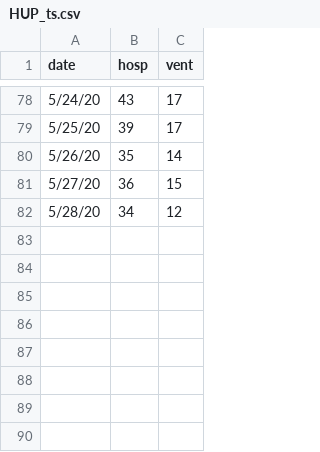
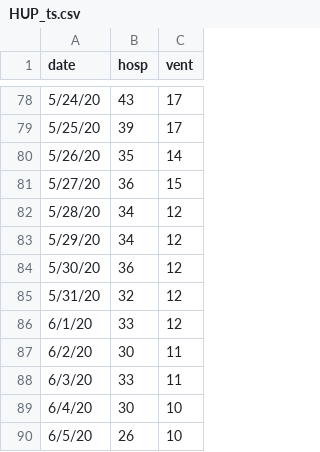
Before and after one commit to pennsignals/bayes-chime, a CSV file: data/HUP_ts.csv, drawn as a sheet; only a part is shown, gaps mark what is left out.

```diff
--- a/data/HUP_ts.csv
+++ b/data/HUP_ts.csv
@@ -82 +82,9 @@ date,hosp,vent
 5/28/20,34,12
+5/29/20,34,12
+5/30/20,36,12
+5/31/20,32,12
+6/1/20,33,12
+6/2/20,30,11
+6/3/20,33,11
+6/4/20,30,10
+6/5/20,26,10
```
Also changed, not shown: data/CCH_ts.csv, data/LGH_ts.csv, 4 other files.
